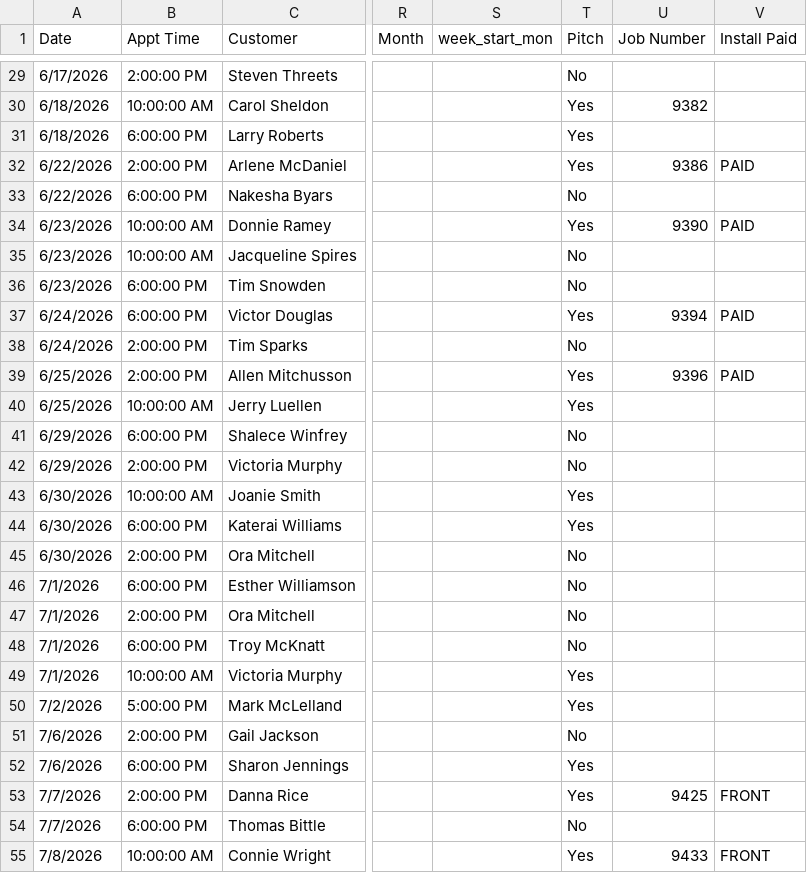
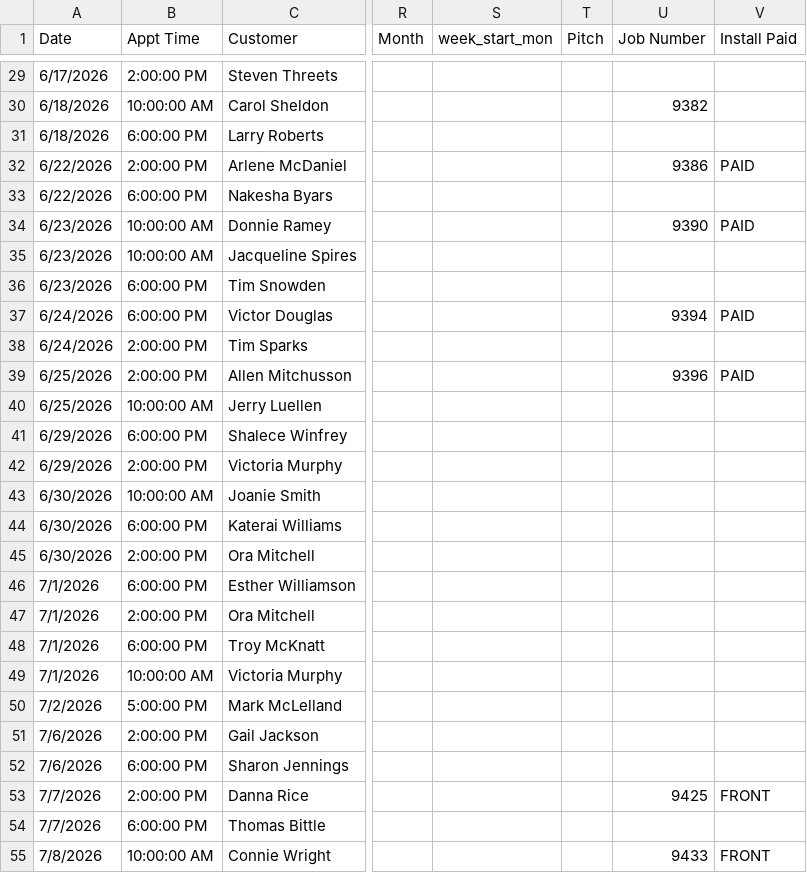
Before and after one commit to acshotsprings/wintek-data, a CSV file: wintek_master.csv, drawn as a sheet; only a part is shown, gaps mark what is left out; the diff covers the shown part only; the diff names each change by its address in the sheet, - before the commit and + after, or states it on an @@ line.

```diff
--- a/wintek_master.csv
+++ b/wintek_master.csv
-T29 (Pitch): No
+T29 (Pitch): (empty)
-T30:T32 (Pitch): Yes
+T30:T32 (Pitch): (empty)
-T33 (Pitch): No
+T33 (Pitch): (empty)
-T34 (Pitch): Yes
+T34 (Pitch): (empty)
-T35:T36 (Pitch): No
+T35:T36 (Pitch): (empty)
-T37 (Pitch): Yes
+T37 (Pitch): (empty)
-T38 (Pitch): No
+T38 (Pitch): (empty)
-T39:T40 (Pitch): Yes
+T39:T40 (Pitch): (empty)
-T41:T42 (Pitch): No
+T41:T42 (Pitch): (empty)
-T43:T44 (Pitch): Yes
+T43:T44 (Pitch): (empty)
-T45:T48 (Pitch): No
+T45:T48 (Pitch): (empty)
-T49:T50 (Pitch): Yes
+T49:T50 (Pitch): (empty)
-T51 (Pitch): No
+T51 (Pitch): (empty)
-T52:T53 (Pitch): Yes
+T52:T53 (Pitch): (empty)
-T54 (Pitch): No
+T54 (Pitch): (empty)
-T55 (Pitch): Yes
+T55 (Pitch): (empty)
```
Also changed, not shown: 2 added rows and 50 edited cells elsewhere in this file.
